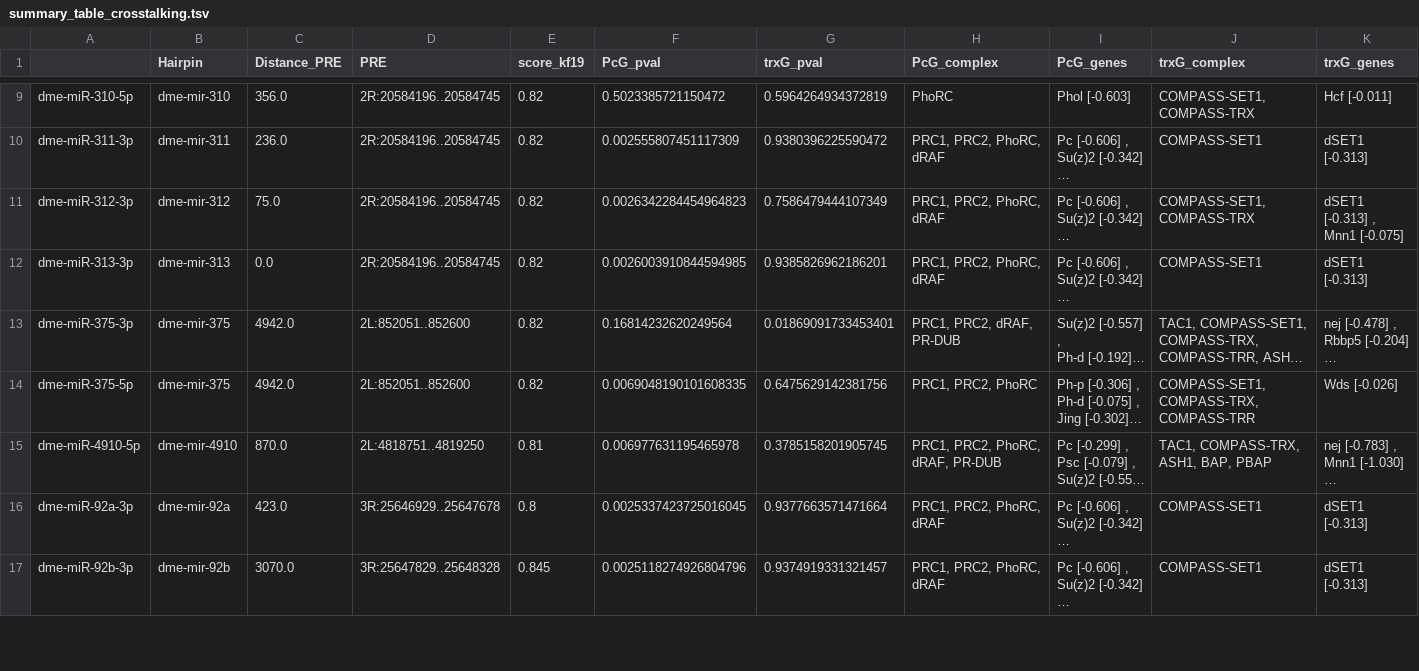
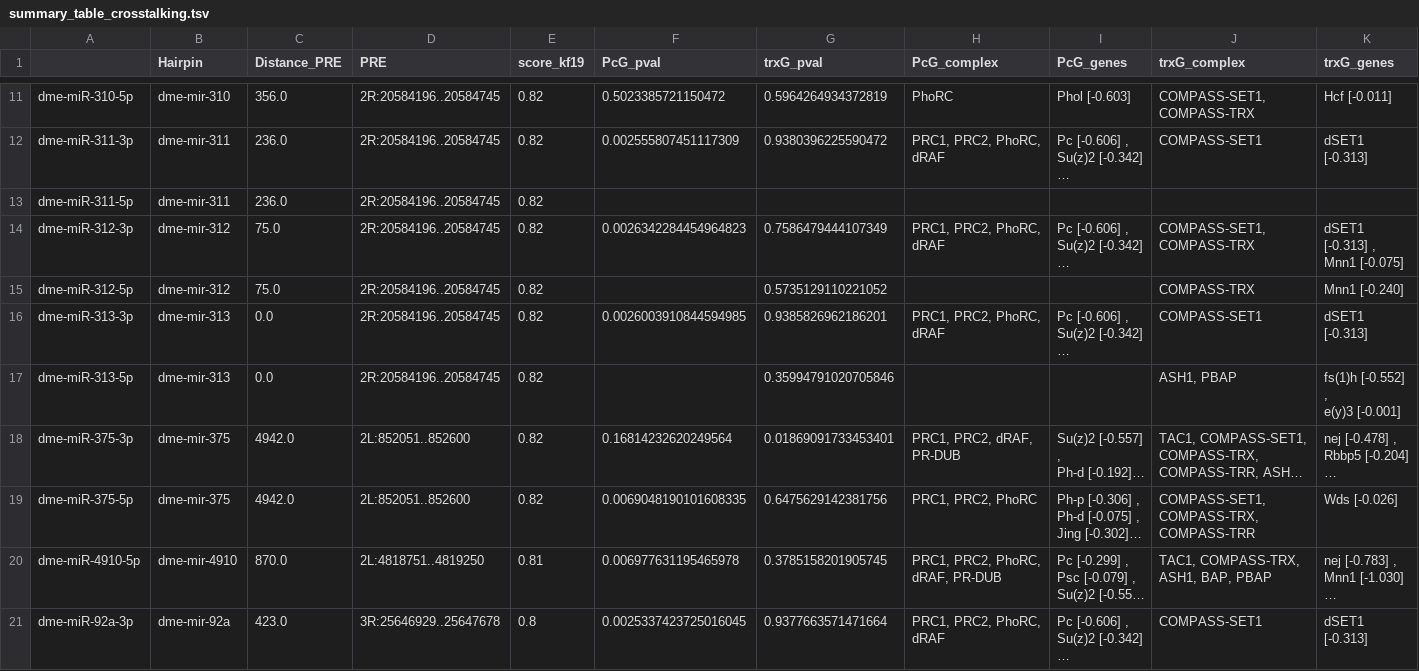
Before and after one commit to JacoboSolorzano/TFM, a TSV file: Analysis/output_files/summary_table_crosstalking.tsv, drawn as a sheet; only a part is shown, gaps mark what is left out; the shorter side is filled out with more unchanged rows; long unchanged cells end in …; ↵ is a line break in a cell; the diff covers the shown part only; the diff names each change by its address in the sheet, - before the commit and + after, or states it on an @@ line.

```diff
--- a/Analysis/output_files/summary_table_crosstalking.tsv
+++ b/Analysis/output_files/summary_table_crosstalking.tsv
+row 13: dme-miR-311-5p | dme-mir-311 | 236.0 | 2R:20584196..20584745 | 0.82
+row 15: dme-miR-312-5p | dme-mir-312 | 75.0 | 2R:20584196..20584745 | 0.82 |  | 0.5735129110221052 |  |  | COMPASS-TRX | Mnn1 [-0.240]
+row 17: dme-miR-313-5p | dme-mir-313 | 0.0 | 2R:20584196..20584745 | 0.82 |  | 0.35994791020705846 |  |  | ASH1, PBAP | fs(1)h [-0.552] , ↵ e(y)3 [-0.001]
```
Also changed, not shown: 5 added rows elsewhere in this file, Analysis/output_files/HCImiRTps_results/FDR/PcG_FDR_results.tsv, Analysis/output_files/HCImiRTps_results/FDR/trxG_FDR_results.tsv, 25 other files.
